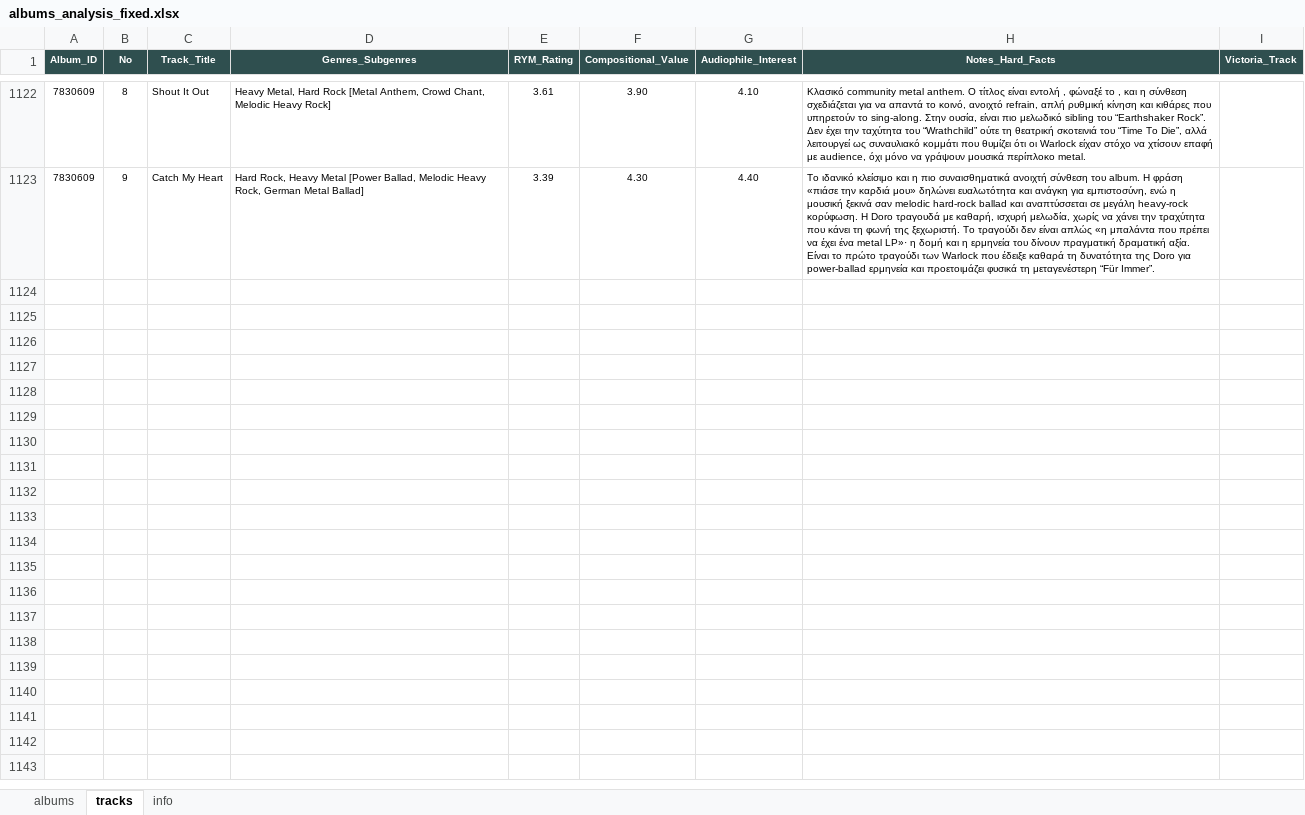
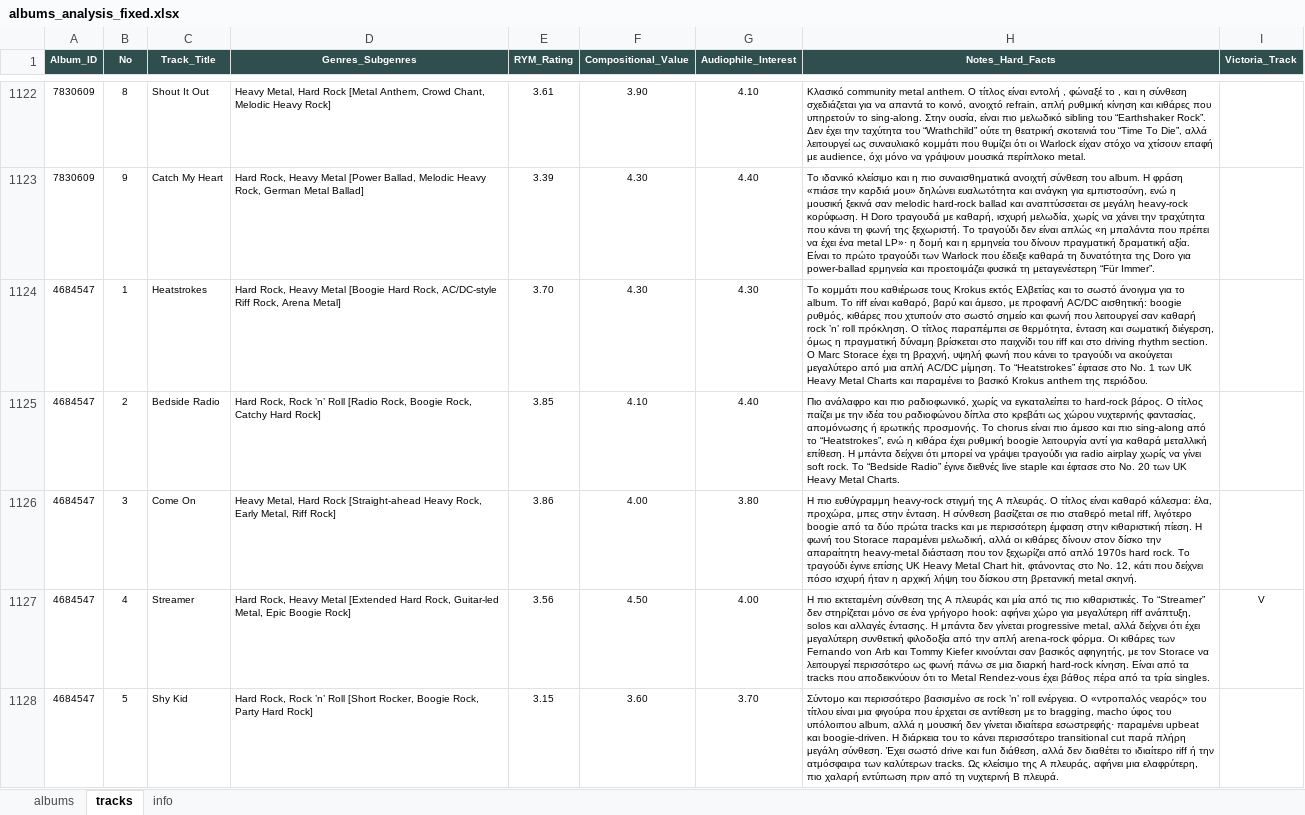
Before and after one commit to blueaegean/music-archive, an Excel workbook: albums_analysis_fixed.xlsx, sheet tracks, drawn as a sheet; only a part is shown, gaps mark what is left out; values as stored, in another font and other column widths than the file's, no borders; the diff covers the shown part only; the diff names each change by its address in the sheet, - before the commit and + after, or states it on an @@ line.

Commit message:
Add files via upload

```diff
--- a/albums_analysis_fixed.xlsx (sheet tracks)
+++ b/albums_analysis_fixed.xlsx (sheet tracks)
+row 1124: 4684547 | 1 | Heatstrokes | Hard Rock, Heavy Metal [Boogie Hard Rock, AC/DC-style Riff Rock, Arena Metal] | 3.70 | 4.30 | 4.30 | Το κομμάτι που καθιέρωσε τους Krokus εκτός Ελβετίας και το σωστό άνοιγμα για το album. Το riff είναι καθαρό, βαρύ και άμεσο, με προφανή AC/DC αισθητική: boogie ρυθμός, κιθάρες που χτυπούν στο σωστό σημείο και φωνή που λειτουργεί σαν καθαρή rock ’n’ roll πρόκληση. Ο τίτλος παραπέμπει σε θερμότητα, ένταση και σωματική διέγερση, όμως η πραγματική δύναμη βρίσκεται στο παιχνίδι του riff και στο driving rhythm section. Ο Marc Storace έχει τη βραχνή, υψηλή φωνή που κάνει το τραγούδι να ακούγεται μεγαλύτερο από μια απλή AC/DC μίμηση. Το “Heatstrokes” έφτασε στο Νο. 1 των UK Heavy Metal Charts και παραμένει το βασικό Krokus anthem της περιόδου.
+row 1125: 4684547 | 2 | Bedside Radio | Hard Rock, Rock ’n’ Roll [Radio Rock, Boogie Rock, Catchy Hard Rock] | 3.85 | 4.10 | 4.40 | Πιο ανάλαφρο και πιο ραδιοφωνικό, χωρίς να εγκαταλείπει το hard-rock βάρος. Ο τίτλος παίζει με την ιδέα του ραδιοφώνου δίπλα στο κρεβάτι ως χώρου νυχτερινής φαντασίας, απομόνωσης ή ερωτικής προσμονής. Το chorus είναι πιο άμεσο και πιο sing-along από το “Heatstrokes”, ενώ η κιθάρα έχει ρυθμική boogie λειτουργία αντί για καθαρά μεταλλική επίθεση. Η μπάντα δείχνει ότι μπορεί να γράψει τραγούδι για radio airplay χωρίς να γίνει soft rock. Το “Bedside Radio” έγινε διεθνές live staple και έφτασε στο Νο. 20 των UK Heavy Metal Charts.
+row 1126: 4684547 | 3 | Come On | Heavy Metal, Hard Rock [Straight-ahead Heavy Rock, Early Metal, Riff Rock] | 3.86 | 4.00 | 3.80 | Η πιο ευθύγραμμη heavy-rock στιγμή της A πλευράς. Ο τίτλος είναι καθαρό κάλεσμα: έλα, προχώρα, μπες στην ένταση. Η σύνθεση βασίζεται σε πιο σταθερό metal riff, λιγότερο boogie από τα δύο πρώτα tracks και με περισσότερη έμφαση στην κιθαριστική πίεση. Η φωνή του Storace παραμένει μελωδική, αλλά οι κιθάρες δίνουν στον δίσκο την απαραίτητη heavy-metal διάσταση που τον ξεχωρίζει από απλό 1970s hard rock. Το τραγούδι έγινε επίσης UK Heavy Metal Chart hit, φτάνοντας στο Νο. 12, κάτι που δείχνει πόσο ισχυρή ήταν η αρχική λήψη του δίσκου στη βρετανική metal σκηνή.
+row 1127: 4684547 | 4 | Streamer | Hard Rock, Heavy Metal [Extended Hard Rock, Guitar-led Metal, Epic Boogie Rock] | 3.56 | 4.50 | 4.00 | Η πιο εκτεταμένη σύνθεση της A πλευράς και μία από τις πιο κιθαριστικές. Το “Streamer” δεν στηρίζεται μόνο σε ένα γρήγορο hook: αφήνει χώρο για μεγαλύτερη riff ανάπτυξη, solos και αλλαγές έντασης. Η μπάντα δεν γίνεται progressive metal, αλλά δείχνει ότι έχει μεγαλύτερη συνθετική φιλοδοξία από την απλή arena-rock φόρμα. Οι κιθάρες των Fernando von Arb και Tommy Kiefer κινούνται σαν βασικός αφηγητής, με τον Storace να λειτουργεί περισσότερο ως φωνή πάνω σε μια διαρκή hard-rock κίνηση. Είναι από τα tracks που αποδεικνύουν ότι το Metal Rendez-vous έχει βάθος πέρα από τα τρία singles. | V
+row 1128: 4684547 | 5 | Shy Kid | Hard Rock, Rock ’n’ Roll [Short Rocker, Boogie Rock, Party Hard Rock] | 3.15 | 3.60 | 3.70 | Σύντομο και περισσότερο βασισμένο σε rock ’n’ roll ενέργεια. Ο «ντροπαλός νεαρός» του τίτλου είναι μια φιγούρα που έρχεται σε αντίθεση με το bragging, macho ύφος του υπόλοιπου album, αλλά η μουσική δεν γίνεται ιδιαίτερα εσωστρεφής· παραμένει upbeat και boogie-driven. Η διάρκεια του το κάνει περισσότερο transitional cut παρά πλήρη μεγάλη σύνθεση. Έχει σωστό drive και fun διάθεση, αλλά δεν διαθέτει το ιδιαίτερο riff ή την ατμόσφαιρα των καλύτερων tracks. Ως κλείσιμο της A πλευράς, αφήνει μια ελαφρύτερη, πιο χαλαρή εντύπωση πριν από τη νυχτερινή B πλευρά.
```
Also changed, not shown: 5 added rows elsewhere in this sheet, sheet albums.
